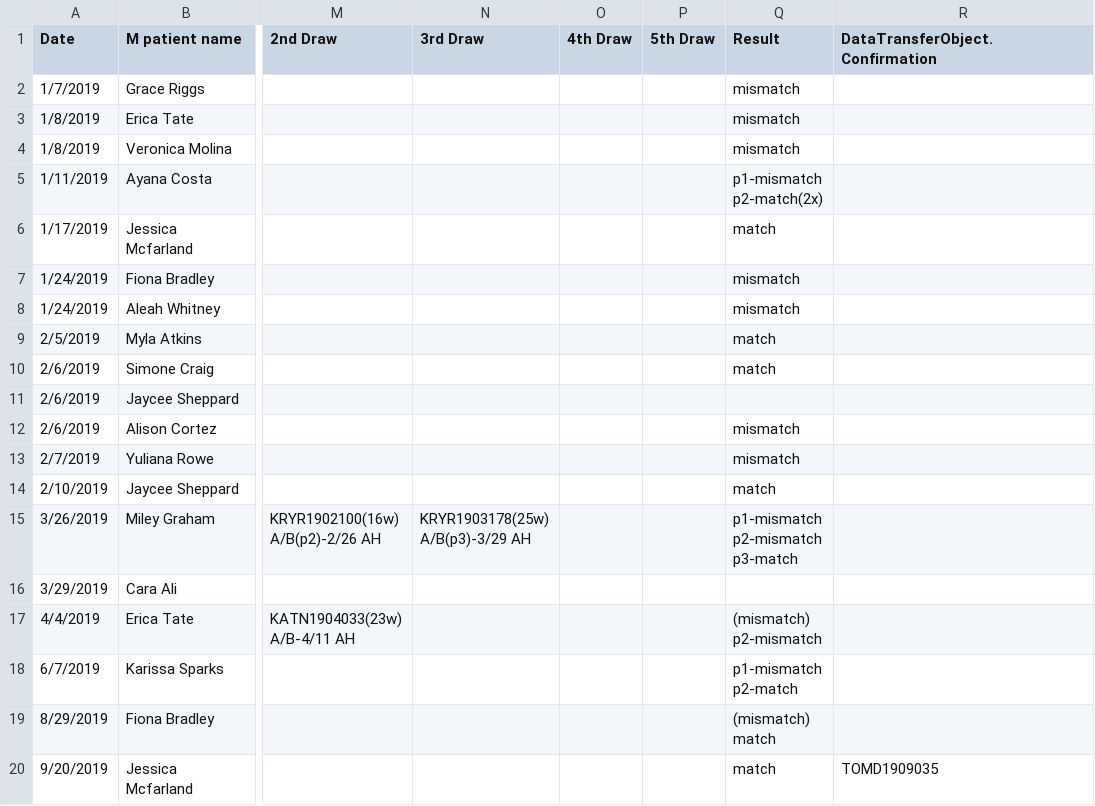
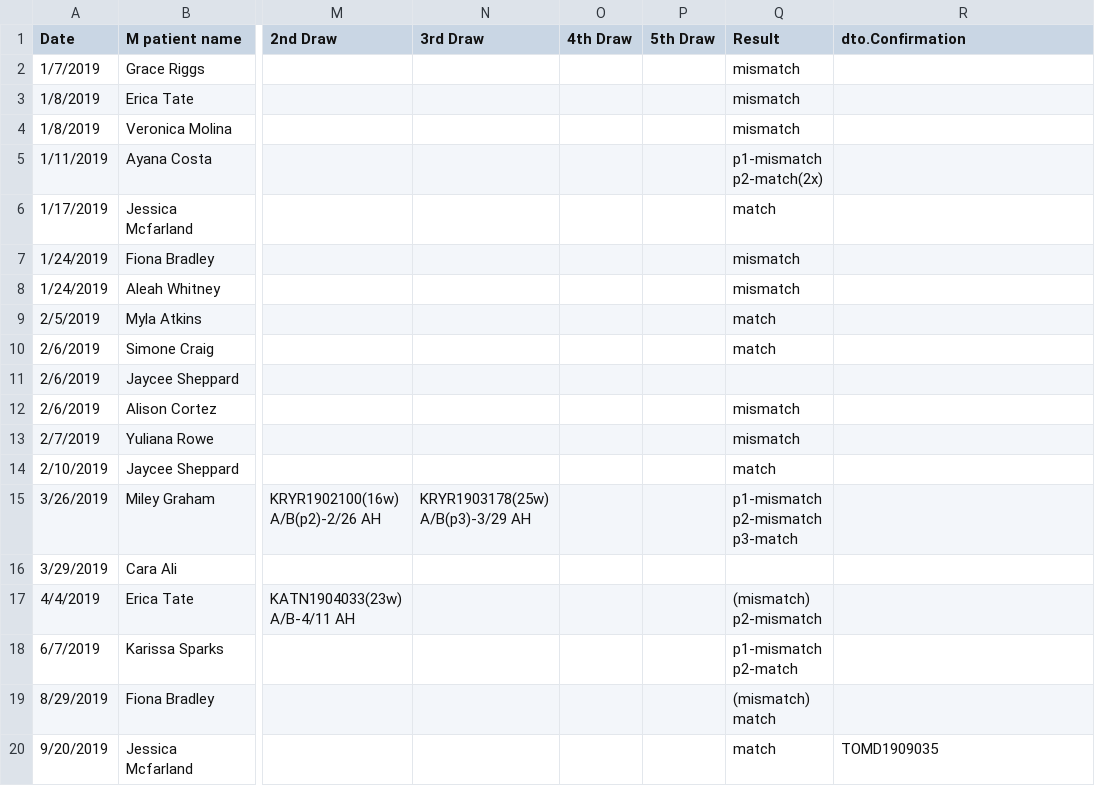
Before and after one commit to ellisrucker/Foxhound, a CSV file: Foxhound/mockdata.csv, drawn as a sheet; only a part is shown, gaps mark what is left out; the diff names each change by its address in the sheet, - before the commit and + after, or states it on an @@ line.

```diff
--- a/Foxhound/mockdata.csv
+++ b/Foxhound/mockdata.csv
-R1: DataTransferObject.Confirmation
+R1: dto.Confirmation
```
Also changed, not shown: 28 other files.
